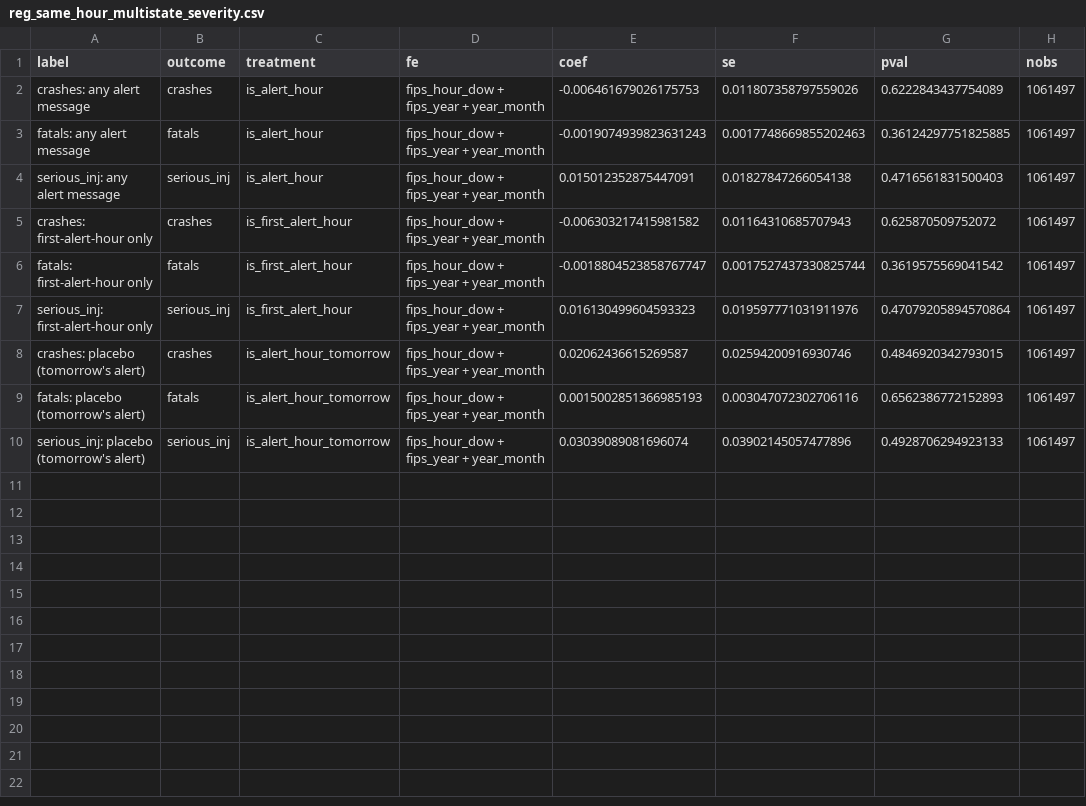
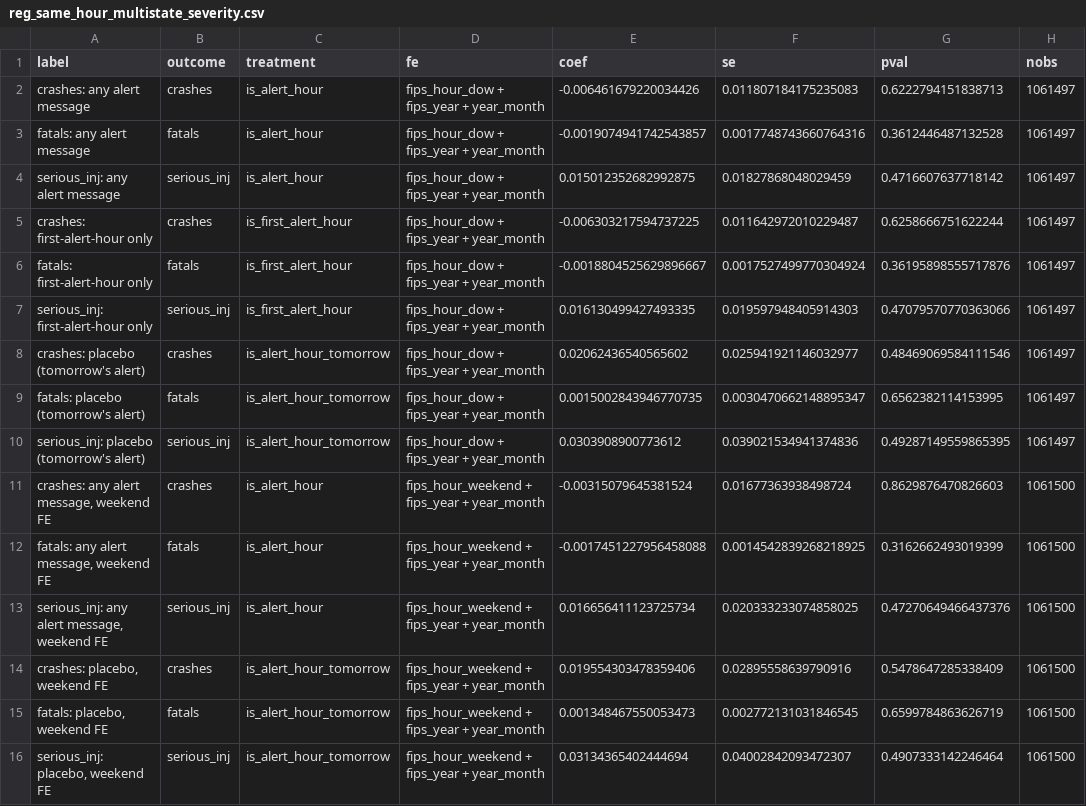
Before and after one commit to garyson03152003/Amber-alert-death, a CSV file: output/tables/reg_same_hour_multistate_severity.csv, drawn as a sheet.

```diff
--- a/output/tables/reg_same_hour_multistate_severity.csv
+++ b/output/tables/reg_same_hour_multistate_severity.csv
@@ -1,10 +1,16 @@
 label,outcome,treatment,fe,coef,se,pval,nobs
-crashes: any alert message,crashes,is_alert_hour,fips_hour_dow + fips_year + year_month,-0.006461679026175753,0.011807358797559026,0.6222843437754089,1061497
-fatals: any alert message,fatals,is_alert_hour,fips_hour_dow + fips_year + year_month,-0.0019074939823631243,0.0017748669855202463,0.36124297751825885,1061497
-serious_inj: any alert message,serious_inj,is_alert_hour,fips_hour_dow + fips_year + year_month,0.015012352875447091,0.01827847266054138,0.4716561831500403,1061497
-crashes: first-alert-hour only,crashes,is_first_alert_hour,fips_hour_dow + fips_year + year_month,-0.006303217415981582,0.01164310685707943,0.625870509752072,1061497
-fatals: first-alert-hour only,fatals,is_first_alert_hour,fips_hour_dow + fips_year + year_month,-0.0018804523858767747,0.0017527437330825744,0.3619575569041542,1061497
-serious_inj: first-alert-hour only,serious_inj,is_first_alert_hour,fips_hour_dow + fips_year + year_month,0.016130499604593323,0.019597771031911976,0.47079205894570864,1061497
-crashes: placebo (tomorrow's alert),crashes,is_alert_hour_tomorrow,fips_hour_dow + fips_year + year_month,0.02062436615269587,0.02594200916930746,0.4846920342793015,1061497
-fatals: placebo (tomorrow's alert),fatals,is_alert_hour_tomorrow,fips_hour_dow + fips_year + year_month,0.0015002851366985193,0.003047072302706116,0.6562386772152893,1061497
-serious_inj: placebo (tomorrow's alert),serious_inj,is_alert_hour_tomorrow,fips_hour_dow + fips_year + year_month,0.03039089081696074,0.03902145057477896,0.4928706294923133,1061497
+crashes: any alert message,crashes,is_alert_hour,fips_hour_dow + fips_year + year_month,-0.006461679220034426,0.011807184175235083,0.6222794151838713,1061497
+fatals: any alert message,fatals,is_alert_hour,fips_hour_dow + fips_year + year_month,-0.0019074941742543857,0.0017748743660764316,0.3612446487132528,1061497
+serious_inj: any alert message,serious_inj,is_alert_hour,fips_hour_dow + fips_year + year_month,0.015012352682992875,0.01827868048029459,0.4716607637718142,1061497
+crashes: first-alert-hour only,crashes,is_first_alert_hour,fips_hour_dow + fips_year + year_month,-0.006303217594737225,0.011642972010229487,0.6258666751622244,1061497
+fatals: first-alert-hour only,fatals,is_first_alert_hour,fips_hour_dow + fips_year + year_month,-0.0018804525629896667,0.0017527499770304924,0.36195898555717876,1061497
+serious_inj: first-alert-hour only,serious_inj,is_first_alert_hour,fips_hour_dow + fips_year + year_month,0.016130499427493335,0.019597948405914303,0.47079570770363066,1061497
+crashes: placebo (tomorrow's alert),crashes,is_alert_hour_tomorrow,fips_hour_dow + fips_year + year_month,0.02062436540565602,0.025941921146032977,0.48469069584111546,1061497
+fatals: placebo (tomorrow's alert),fatals,is_alert_hour_tomorrow,fips_hour_dow + fips_year + year_month,0.0015002843946770735,0.0030470662148895347,0.6562382114153995,1061497
+serious_inj: placebo (tomorrow's alert),serious_inj,is_alert_hour_tomorrow,fips_hour_dow + fips_year + year_month,0.0303908900773612,0.039021534941374836,0.49287149559865395,1061497
+"crashes: any alert message, weekend FE",crashes,is_alert_hour,fips_hour_weekend + fips_year + year_month,-0.00315079645381524,0.01677363938498724,0.8629876470826603,1061500
+"fatals: any alert message, weekend FE",fatals,is_alert_hour,fips_hour_weekend + fips_year + year_month,-0.0017451227956458088,0.0014542839268218925,0.3162662493019399,1061500
+"serious_inj: any alert message, weekend FE",serious_inj,is_alert_hour,fips_hour_weekend + fips_year + year_month,0.016656411123725734,0.020333233074858025,0.47270649466437376,1061500
+"crashes: placebo, weekend FE",crashes,is_alert_hour_tomorrow,fips_hour_weekend + fips_year + year_month,0.019554303478359406,0.02895558639790916,0.5478647285338409,1061500
+"fatals: placebo, weekend FE",fatals,is_alert_hour_tomorrow,fips_hour_weekend + fips_year + year_month,0.001348467550053473,0.002772131031846545,0.6599784863626719,1061500
+"serious_inj: placebo, weekend FE",serious_inj,is_alert_hour_tomorrow,fips_hour_weekend + fips_year + year_month,0.03134365402444694,0.04002842093472307,0.4907333142246464,1061500
```
Also changed, not shown: 1 other file.
